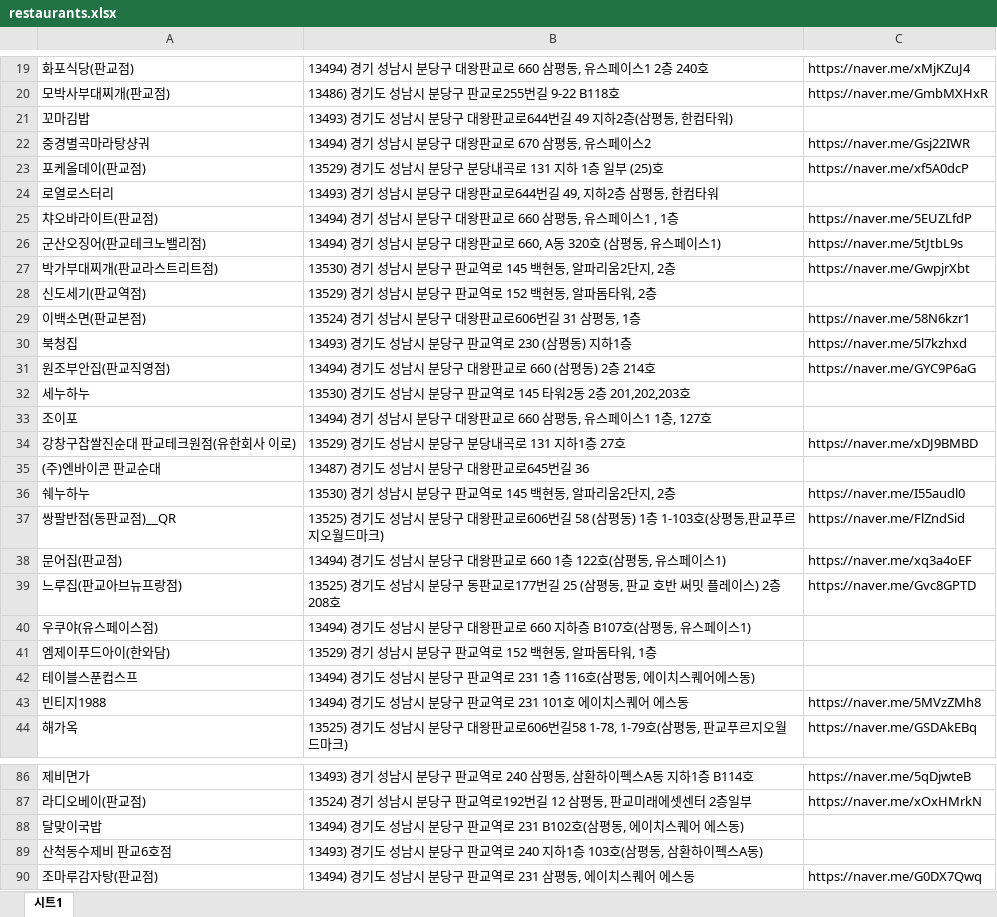
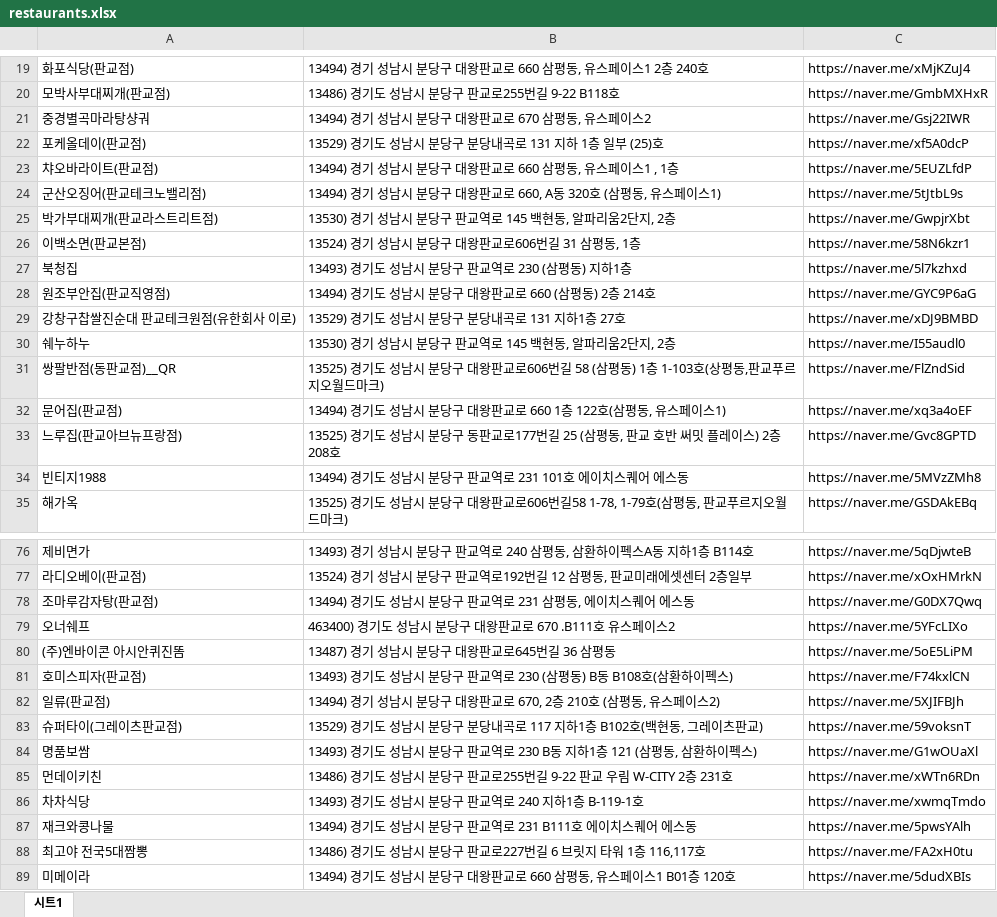
Before and after one commit to twinklinlife/jamjam, an Excel workbook: wmp-restaurant/scripts/source-data/restaurants.xlsx, sheet 시트1, drawn as a sheet; only a part is shown, gaps mark what is left out; the shorter side is filled out with more unchanged rows; values as stored, in another font and other column widths than the file's, no cell formats; removed rows and columns are numbered as before the commit, all else as after; the diff covers the shown part only; the diff names each change by its address in the sheet, - before the commit and + after, or states it on an @@ line.

```diff
--- a/wmp-restaurant/scripts/source-data/restaurants.xlsx (sheet 시트1)
+++ b/wmp-restaurant/scripts/source-data/restaurants.xlsx (sheet 시트1)
-row 21: 꼬마김밥 | 13493) 경기도 성남시 분당구 대왕판교로644번길 49 지하2층(삼평동, 한컴타워)
-row 24: 로열로스터리 | 13493) 경기 성남시 분당구 대왕판교로644번길 49, 지하2층 삼평동, 한컴타워
-row 28: 신도세기(판교역점) | 13529) 경기 성남시 분당구 판교역로 152 백현동, 알파돔타워, 2층
-row 32: 세누하누 | 13530) 경기도 성남시 분당구 판교역로 145 타워2동 2층 201,202,203호
-row 33: 조이포 | 13494) 경기 성남시 분당구 대왕판교로 660 삼평동, 유스페이스1 1층, 127호
-row 35: (주)엔바이콘 판교순대 | 13487) 경기도 성남시 분당구 대왕판교로645번길 36
-row 40: 우쿠야(유스페이스점) | 13494) 경기도 성남시 분당구 대왕판교로 660 지하층 B107호(삼평동, 유스페이스1)
-row 41: 엠제이푸드아이(한와담) | 13529) 경기 성남시 분당구 판교역로 152 백현동, 알파돔타워, 1층
-row 42: 테이블스푼컵스프 | 13494) 경기도 성남시 분당구 판교역로 231 1층 116호(삼평동, 에이치스퀘어에스동)
-row 88: 달맞이국밥 | 13494) 경기도 성남시 분당구 판교역로 231 B102호(삼평동, 에이치스퀘어 에스동)
-row 89: 산척동수제비 판교6호점 | 13493) 경기도 성남시 분당구 판교역로 240 지하1층 103호(삼평동, 삼환하이펙스A동)
```
Also changed, not shown: 16 added rows and 31 removed rows elsewhere in this sheet, cell formats, 5 other files.
